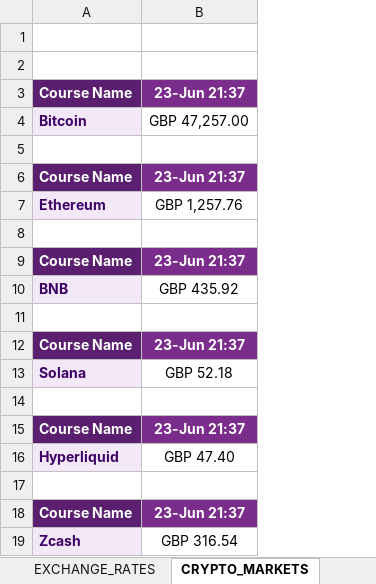
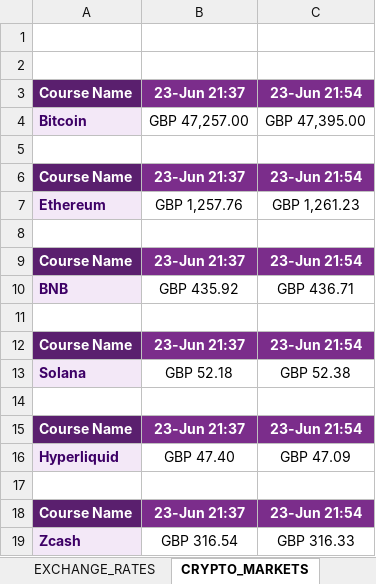
Before and after one commit to KeyanEnayati/clearing-monitor, an Excel workbook: clearing_data.xlsx, sheet CRYPTO_MARKETS, drawn as a sheet; values as stored, in another font and other column widths than the file's, no borders; the diff names each change by its address in the sheet, - before the commit and + after, or states it on an @@ line.

```diff
--- a/clearing_data.xlsx (sheet CRYPTO_MARKETS)
+++ b/clearing_data.xlsx (sheet CRYPTO_MARKETS)
+column C, rows 3-19: 23-Jun 21:54 | GBP 47,395.00 |  | 23-Jun 21:54 | GBP 1,261.23 |  | 23-Jun 21:54 | GBP 436.71 |  | 23-Jun 21:54 | GBP 52.38 |  | 23-Jun 21:54 | GBP 47.09 |  | 23-Jun 21:54 | GBP 316.33
```
Also changed, not shown: 4 other files.
